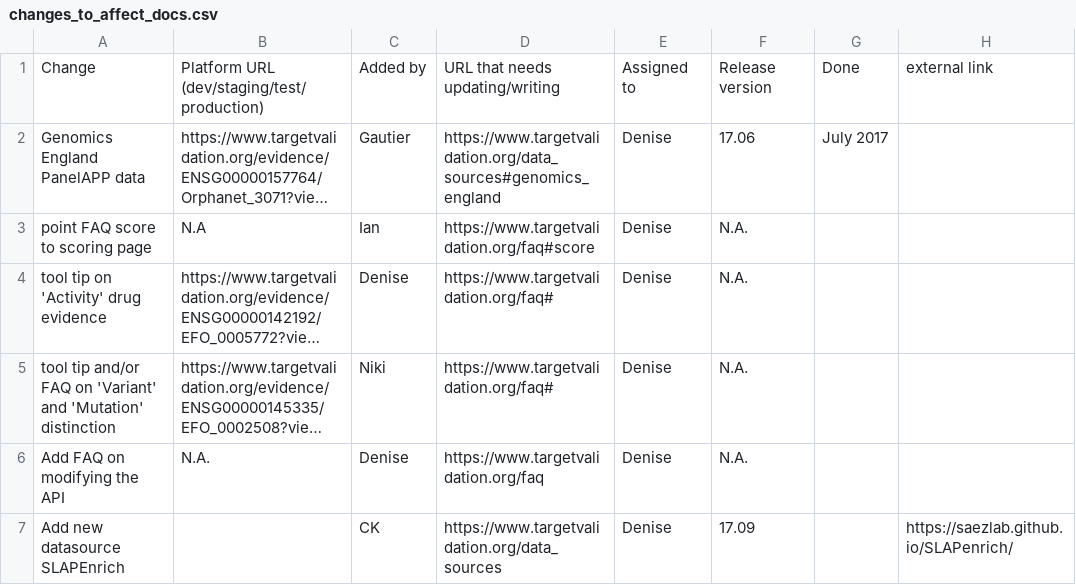
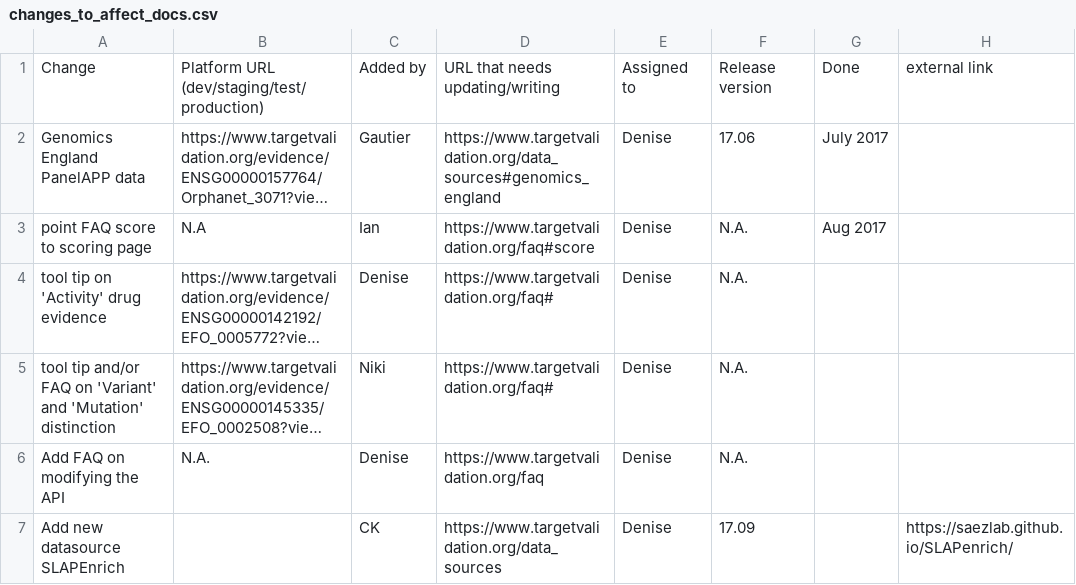
Before and after one commit to emcdonagh-OT/outreach, a CSV file: changes_to_affect_docs.csv, drawn as a sheet; long unchanged cells end in …; the diff names each change by its address in the sheet, - before the commit and + after, or states it on an @@ line.

Commit message:
Update changes_to_affect_docs.csv

```diff
--- a/changes_to_affect_docs.csv
+++ b/changes_to_affect_docs.csv
-G3: (empty)
+G3: Aug 2017
```
